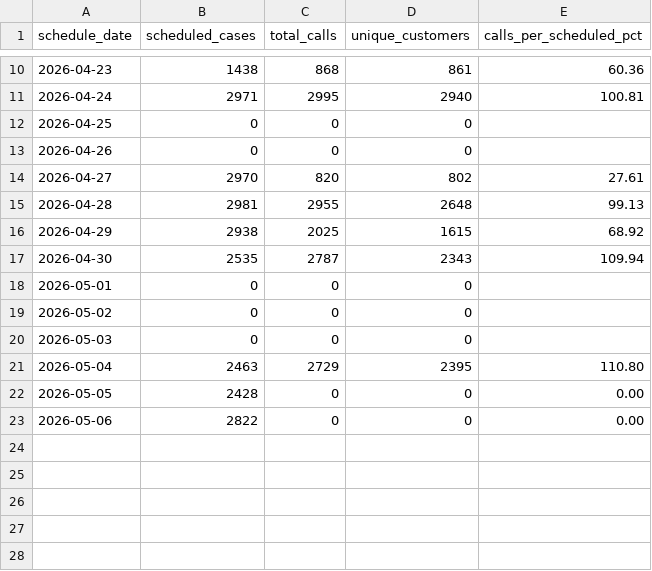
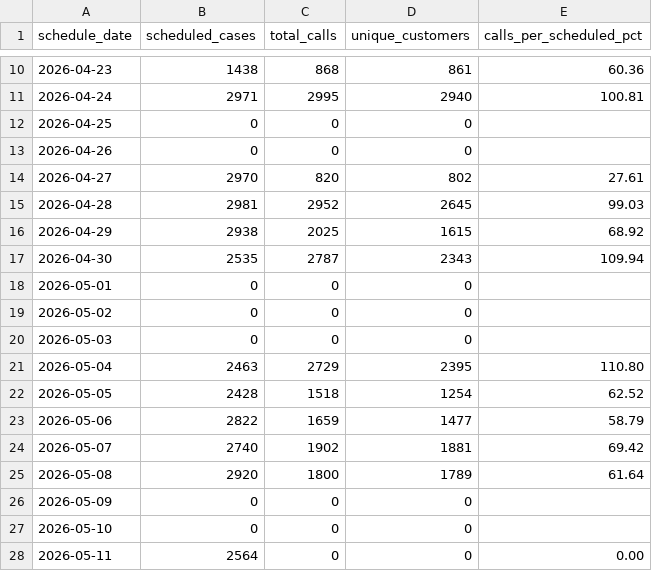
Before and after one commit to celina-nanbara/klarna-it-outbound-dialing, a CSV file: q2_scheduled.csv, drawn as a sheet; only a part is shown, gaps mark what is left out.

Commit message:
Update q2_scheduled.csv — automated refresh

```diff
--- a/q2_scheduled.csv
+++ b/q2_scheduled.csv
@@ -14,3 +14,3 @@ schedule_date,scheduled_cases,total_calls,unique_customers,calls_per_scheduled_p
 2026-04-27,2970,820,802,27.61
-2026-04-28,2981,2955,2648,99.13
+2026-04-28,2981,2952,2645,99.03
 2026-04-29,2938,2025,1615,68.92
@@ -21,3 +21,8 @@ schedule_date,scheduled_cases,total_calls,unique_customers,calls_per_scheduled_p
 2026-05-04,2463,2729,2395,110.80
-2026-05-05,2428,0,0,0.00
-2026-05-06,2822,0,0,0.00
+2026-05-05,2428,1518,1254,62.52
+2026-05-06,2822,1659,1477,58.79
+2026-05-07,2740,1902,1881,69.42
+2026-05-08,2920,1800,1789,61.64
+2026-05-09,0,0,0,
+2026-05-10,0,0,0,
+2026-05-11,2564,0,0,0.00
```
